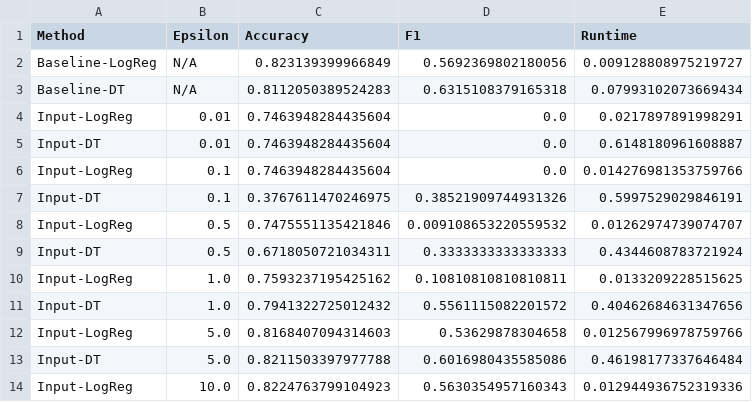
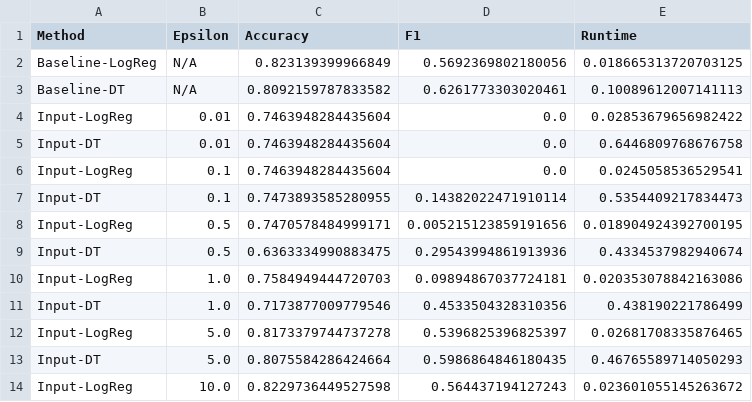
Before and after one commit to taniiiabeliaeva/TU_SPEML_Differential-Privacy, a CSV file: results/results_adult.csv, drawn as a sheet; only a part is shown; the diff covers the shown part only.

```diff
--- a/results/results_adult.csv
+++ b/results/results_adult.csv
@@ -1,14 +1,14 @@
 Method,Epsilon,Accuracy,F1,Runtime
-Baseline-LogReg,N/A,0.823139399966849,0.5692369802180056,0.009128808975219727
-Baseline-DT,N/A,0.8112050389524283,0.6315108379165318,0.07993102073669434
-Input-LogReg,0.01,0.7463948284435604,0.0,0.0217897891998291
-Input-DT,0.01,0.7463948284435604,0.0,0.6148180961608887
-Input-LogReg,0.1,0.7463948284435604,0.0,0.014276981353759766
-Input-DT,0.1,0.3767611470246975,0.38521909744931326,0.5997529029846191
-Input-LogReg,0.5,0.7475551135421846,0.009108653220559532,0.01262974739074707
-Input-DT,0.5,0.6718050721034311,0.3333333333333333,0.4344608783721924
-Input-LogReg,1.0,0.7593237195425162,0.10810810810810811,0.0133209228515625
-Input-DT,1.0,0.7941322725012432,0.5561115082201572,0.40462684631347656
-Input-LogReg,5.0,0.8168407094314603,0.53629878304658,0.012567996978759766
-Input-DT,5.0,0.8211503397977788,0.6016980435585086,0.46198177337646484
-Input-LogReg,10.0,0.8224763799104923,0.5630354957160343,0.012944936752319336
+Baseline-LogReg,N/A,0.823139399966849,0.5692369802180056,0.018665313720703125
+Baseline-DT,N/A,0.8092159787833582,0.6261773303020461,0.10089612007141113
+Input-LogReg,0.01,0.7463948284435604,0.0,0.02853679656982422
+Input-DT,0.01,0.7463948284435604,0.0,0.6446809768676758
+Input-LogReg,0.1,0.7463948284435604,0.0,0.0245058536529541
+Input-DT,0.1,0.7473893585280955,0.14382022471910114,0.5354409217834473
+Input-LogReg,0.5,0.7470578484999171,0.005215123859191656,0.018904924392700195
+Input-DT,0.5,0.6363334990883475,0.29543994861913936,0.4334537982940674
+Input-LogReg,1.0,0.7584949444720703,0.09894867037724181,0.020353078842163086
+Input-DT,1.0,0.7173877009779546,0.4533504328310356,0.438190221786499
+Input-LogReg,5.0,0.8173379744737278,0.5396825396825397,0.02681708335876465
+Input-DT,5.0,0.8075584286424664,0.5986864846180435,0.46765589714050293
+Input-LogReg,10.0,0.8229736449527598,0.564437194127243,0.023601055145263672
```
Also changed, not shown: 57 edited cells elsewhere in this file, results/results_mnist.csv, 2 other files.
